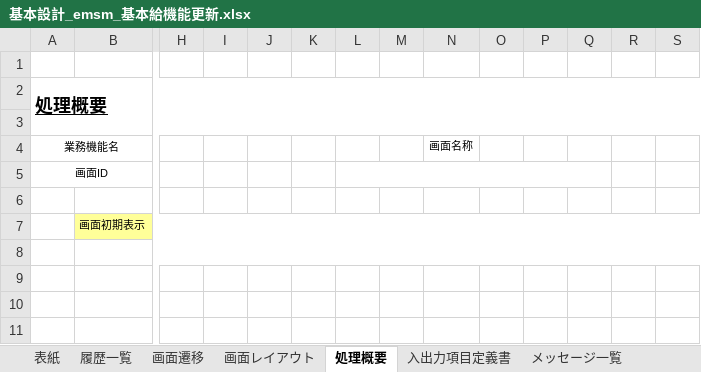
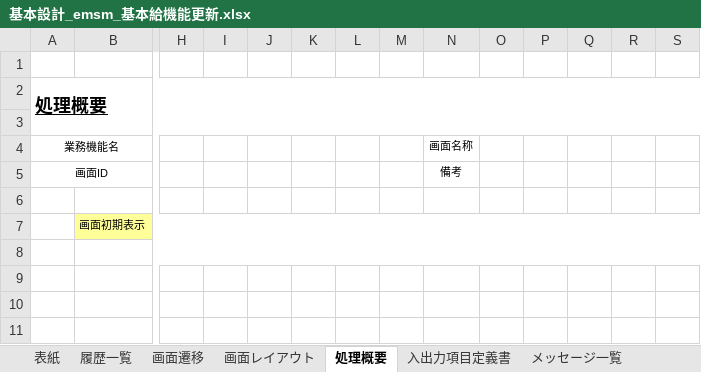
Before and after one commit to softtechSoft/emsm, an Excel workbook: DOC/基本設計/基本設計_emsm_基本給機能更新.xlsx, sheet 処理概要, drawn as a sheet; only a part is shown, gaps mark what is left out; values as stored, in another font and other column widths than the file's, no borders; the diff names each change by its address in the sheet, - before the commit and + after, or states it on an @@ line.

```diff
--- a/DOC/基本設計/基本設計_emsm_基本給機能更新.xlsx (sheet 処理概要)
+++ b/DOC/基本設計/基本設計_emsm_基本給機能更新.xlsx (sheet 処理概要)
-L5:Q5 merged
-N5: (empty)
+N5: 備考
```
Also changed, not shown: sheet 入出力項目定義書, charts or pictures, DOC/基本設計/基本設計_emsm_基本給管理リスト.xlsx.
